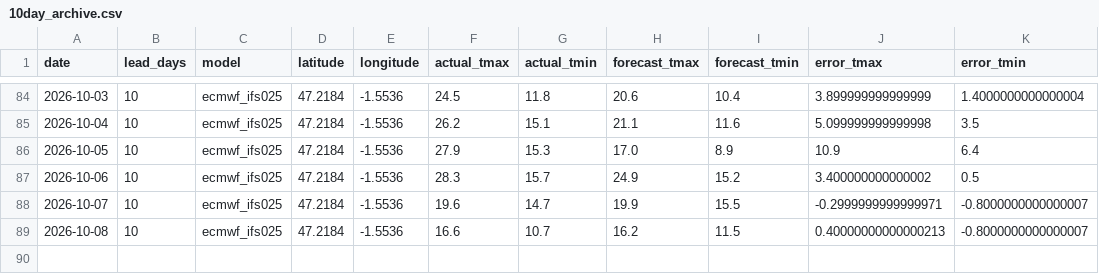
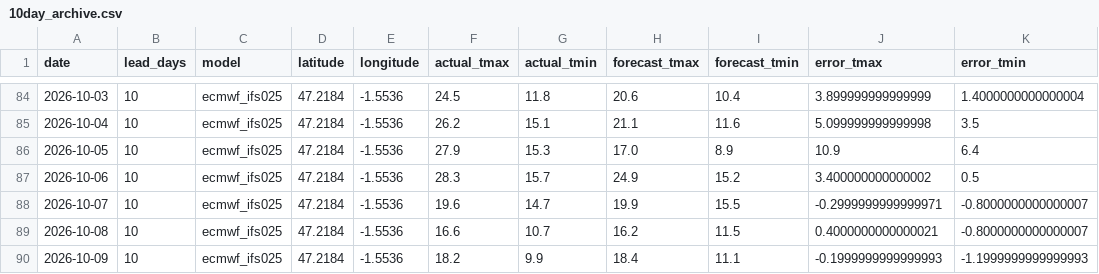
Before and after one commit to oleksiimisiura/ForecastDrift, a CSV file: data/nantes/10day_archive.csv, drawn as a sheet; only a part is shown, gaps mark what is left out.

```diff
--- a/data/nantes/10day_archive.csv
+++ b/data/nantes/10day_archive.csv
@@ -88,2 +88,3 @@ date,lead_days,model,latitude,longitude,actual_tmax,actual_tmin,forecast_tmax,fo
 2026-10-07,10,ecmwf_ifs025,47.2184,-1.5536,19.6,14.7,19.9,15.5,-0.2999999999999971,-0.8000000000000007
-2026-10-08,10,ecmwf_ifs025,47.2184,-1.5536,16.6,10.7,16.2,11.5,0.40000000000000213,-0.8000000000000007
+2026-10-08,10,ecmwf_ifs025,47.2184,-1.5536,16.6,10.7,16.2,11.5,0.4000000000000021,-0.8000000000000007
+2026-10-09,10,ecmwf_ifs025,47.2184,-1.5536,18.2,9.9,18.4,11.1,-0.1999999999999993,-1.1999999999999993
```
Also changed, not shown: data/bordeaux/10day_archive.csv, data/lille/10day_archive.csv, 24 other files.
